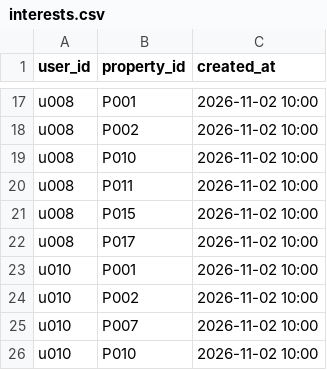
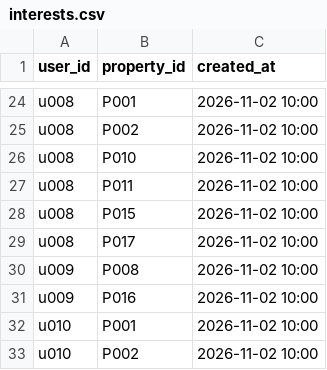
Before and after one commit to gusrb8983-sys/Roomate-matching, a CSV file: data/interests.csv, drawn as a sheet; only a part is shown, gaps mark what is left out; the shorter side is filled out with more unchanged rows; the diff covers the shown part only.

```diff
--- a/data/interests.csv
+++ b/data/interests.csv
@@ -22,2 +29,4 @@ u008,P015,2026-11-02 10:00
 u008,P017,2026-11-02 10:00
+u009,P008,2026-11-02 10:00
+u009,P016,2026-11-02 10:00
 u010,P001,2026-11-02 10:00
```
Also changed, not shown: 15 added rows elsewhere in this file, data/users.csv, 2 other files.
